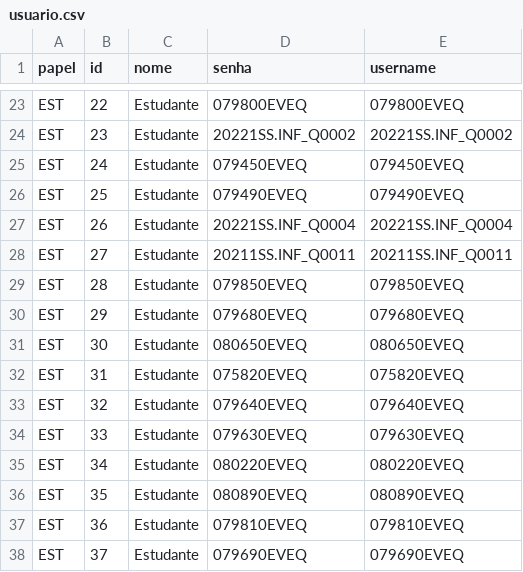
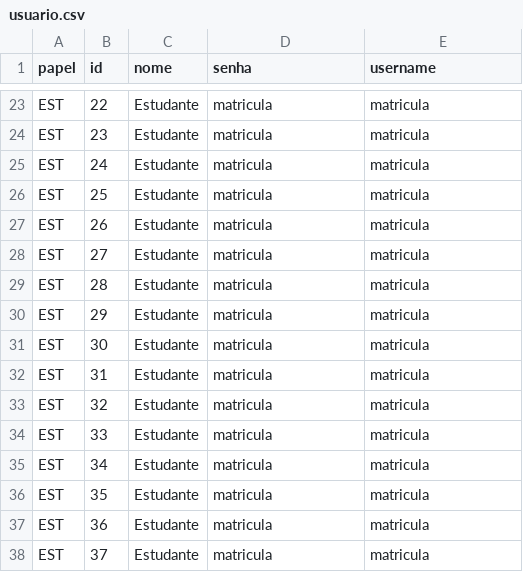
Before and after one commit to pedro-m-nunes/enemsim, a CSV file: extra/Dados da validação/usuario.csv, drawn as a sheet; only a part is shown, gaps mark what is left out; the diff covers the shown part only; the diff names each change by its address in the sheet, - before the commit and + after, or states it on an @@ line.

```diff
--- a/extra/Dados da validação/usuario.csv
+++ b/extra/Dados da validação/usuario.csv
-D23 (senha): 079800EVEQ
+D23 (senha): matricula
-E23 (username): 079800EVEQ
+E23 (username): matricula
-D24 (senha): 20221SS.INF_Q0002
+D24 (senha): matricula
-E24 (username): 20221SS.INF_Q0002
+E24 (username): matricula
-D25 (senha): 079450EVEQ
+D25 (senha): matricula
-E25 (username): 079450EVEQ
+E25 (username): matricula
-D26 (senha): 079490EVEQ
+D26 (senha): matricula
-E26 (username): 079490EVEQ
+E26 (username): matricula
-D27 (senha): 20221SS.INF_Q0004
+D27 (senha): matricula
-E27 (username): 20221SS.INF_Q0004
+E27 (username): matricula
-D28 (senha): 20211SS.INF_Q0011
+D28 (senha): matricula
-E28 (username): 20211SS.INF_Q0011
+E28 (username): matricula
-D29 (senha): 079850EVEQ
+D29 (senha): matricula
-E29 (username): 079850EVEQ
+E29 (username): matricula
-D30 (senha): 079680EVEQ
+D30 (senha): matricula
-E30 (username): 079680EVEQ
+E30 (username): matricula
-D31 (senha): 080650EVEQ
+D31 (senha): matricula
-E31 (username): 080650EVEQ
+E31 (username): matricula
-D32 (senha): 075820EVEQ
+D32 (senha): matricula
-E32 (username): 075820EVEQ
+E32 (username): matricula
-D33 (senha): 079640EVEQ
+D33 (senha): matricula
-E33 (username): 079640EVEQ
+E33 (username): matricula
-D34 (senha): 079630EVEQ
+D34 (senha): matricula
-E34 (username): 079630EVEQ
+E34 (username): matricula
-D35 (senha): 080220EVEQ
+D35 (senha): matricula
-E35 (username): 080220EVEQ
+E35 (username): matricula
-D36 (senha): 080890EVEQ
+D36 (senha): matricula
-E36 (username): 080890EVEQ
+E36 (username): matricula
-D37 (senha): 079810EVEQ
+D37 (senha): matricula
-E37 (username): 079810EVEQ
+E37 (username): matricula
-D38 (senha): 079690EVEQ
+D38 (senha): matricula
-E38 (username): 079690EVEQ
+E38 (username): matricula
```
Also changed, not shown: 38 edited cells elsewhere in this file.
